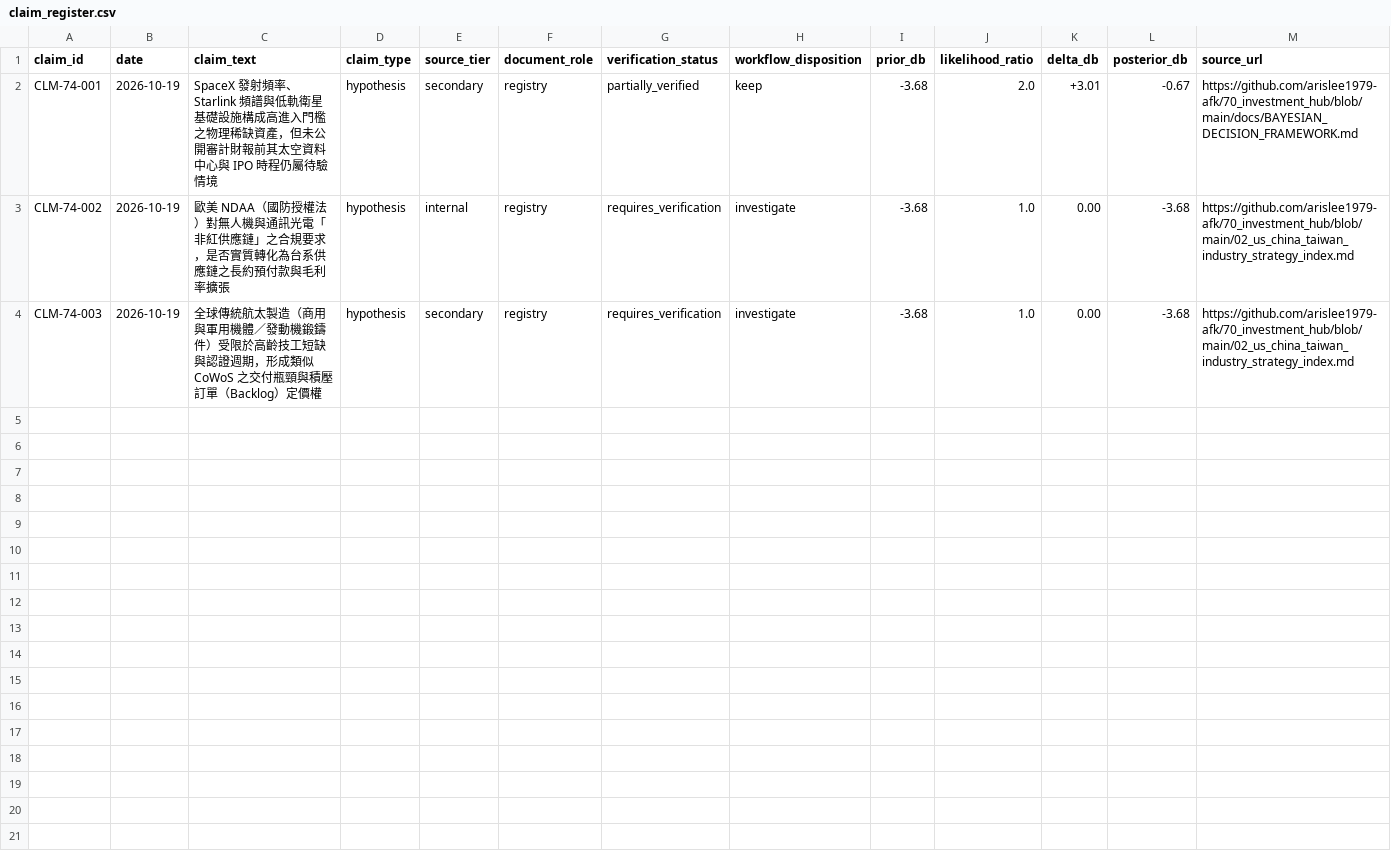
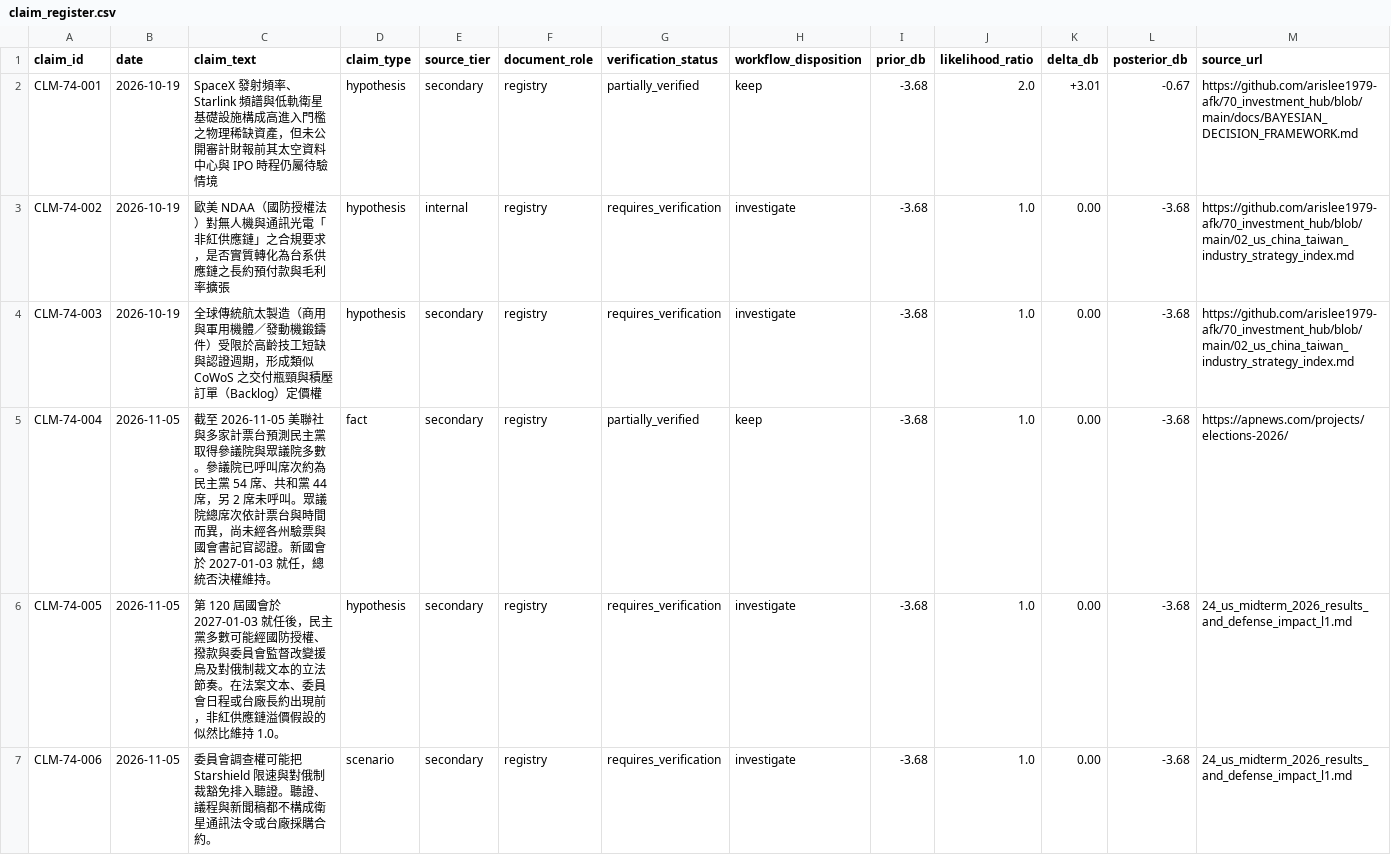
Before and after one commit to arislee1979-afk/74_aerospace_defense_research, a CSV file: sources/claim_register.csv, drawn as a sheet; only a part is shown; rows hold the shown columns only; the diff names each change by its address in the sheet, - before the commit and + after, or states it on an @@ line.

```diff
--- a/sources/claim_register.csv
+++ b/sources/claim_register.csv
+row 5: CLM-74-004 | 2026-11-05 | 截至 2026-11-05 美聯社與多家計票台預測民主黨取得參議院與眾議院多數。參議院已呼叫席次約為民主黨 54 席、共和黨 44 席，另 2 席未呼叫。眾議院總席次依計票台與時間而異，尚未經各州驗票與國會書記官認證。新國會於 2027-01-03 就任，總統否決權維持。 | fact | secondary | registry | partially_verified | keep | -3.68 | 1.0 | 0.00 | -3.68 | https://apnews.com/projects/elections-2026/
+row 6: CLM-74-005 | 2026-11-05 | 第 120 屆國會於 2027-01-03 就任後，民主黨多數可能經國防授權、撥款與委員會監督改變援烏及對俄制裁文本的立法節奏。在法案文本、委員會日程或台廠長約出現前，非紅供應鏈溢價假設的似然比維持 1.0。 | hypothesis | secondary | registry | requires_verification | investigate | -3.68 | 1.0 | 0.00 | -3.68 | 24_us_midterm_2026_results_and_defense_impact_l1.md
+row 7: CLM-74-006 | 2026-11-05 | 委員會調查權可能把 Starshield 限速與對俄制裁豁免排入聽證。聽證、議程與新聞稿都不構成衛星通訊法令或台廠採購合約。 | scenario | secondary | registry | requires_verification | investigate | -3.68 | 1.0 | 0.00 | -3.68 | 24_us_midterm_2026_results_and_defense_impact_l1.md
```
Also changed, not shown: 34 other files.
